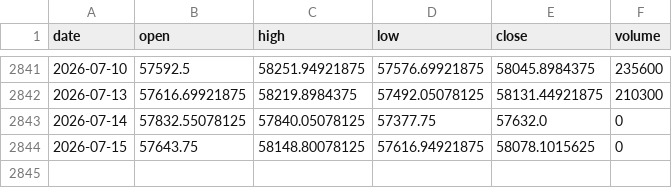
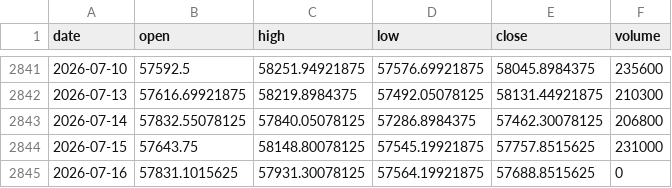
Before and after one commit to pravindev666/David-V666, a CSV file: data/bank_nifty_daily.csv, drawn as a sheet; only a part is shown, gaps mark what is left out.

```diff
--- a/data/bank_nifty_daily.csv
+++ b/data/bank_nifty_daily.csv
@@ -2842,3 +2842,4 @@ date,open,high,low,close,volume
 2026-07-13,57616.69921875,58219.8984375,57492.05078125,58131.44921875,210300
-2026-07-14,57832.55078125,57840.05078125,57377.75,57632.0,0
-2026-07-15,57643.75,58148.80078125,57616.94921875,58078.1015625,0
+2026-07-14,57832.55078125,57840.05078125,57286.8984375,57462.30078125,206800
+2026-07-15,57643.75,58148.80078125,57545.19921875,57757.8515625,231000
+2026-07-16,57831.1015625,57931.30078125,57564.19921875,57688.8515625,0
```
Also changed, not shown: data/fii_dii_daily.csv, data/nifty_daily.csv, 5 other files.
